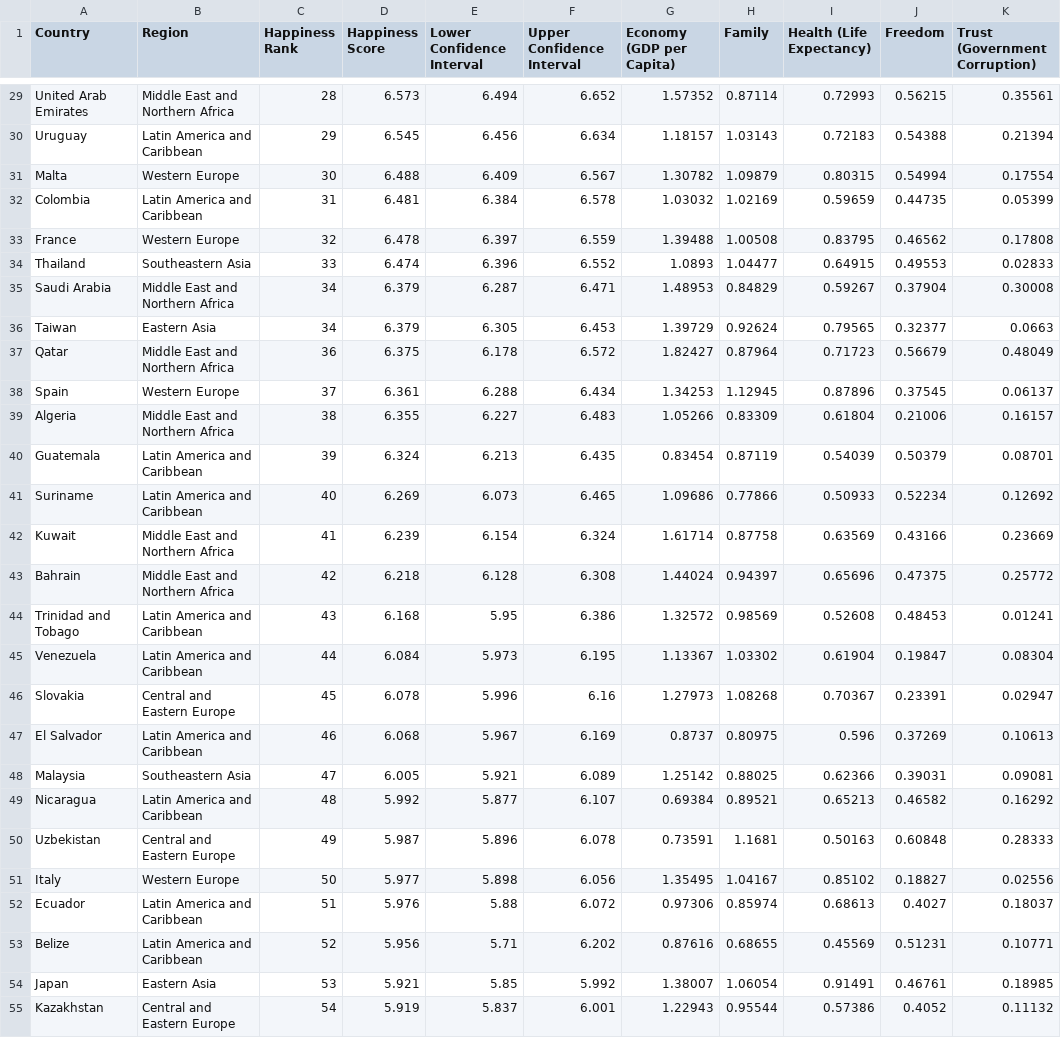
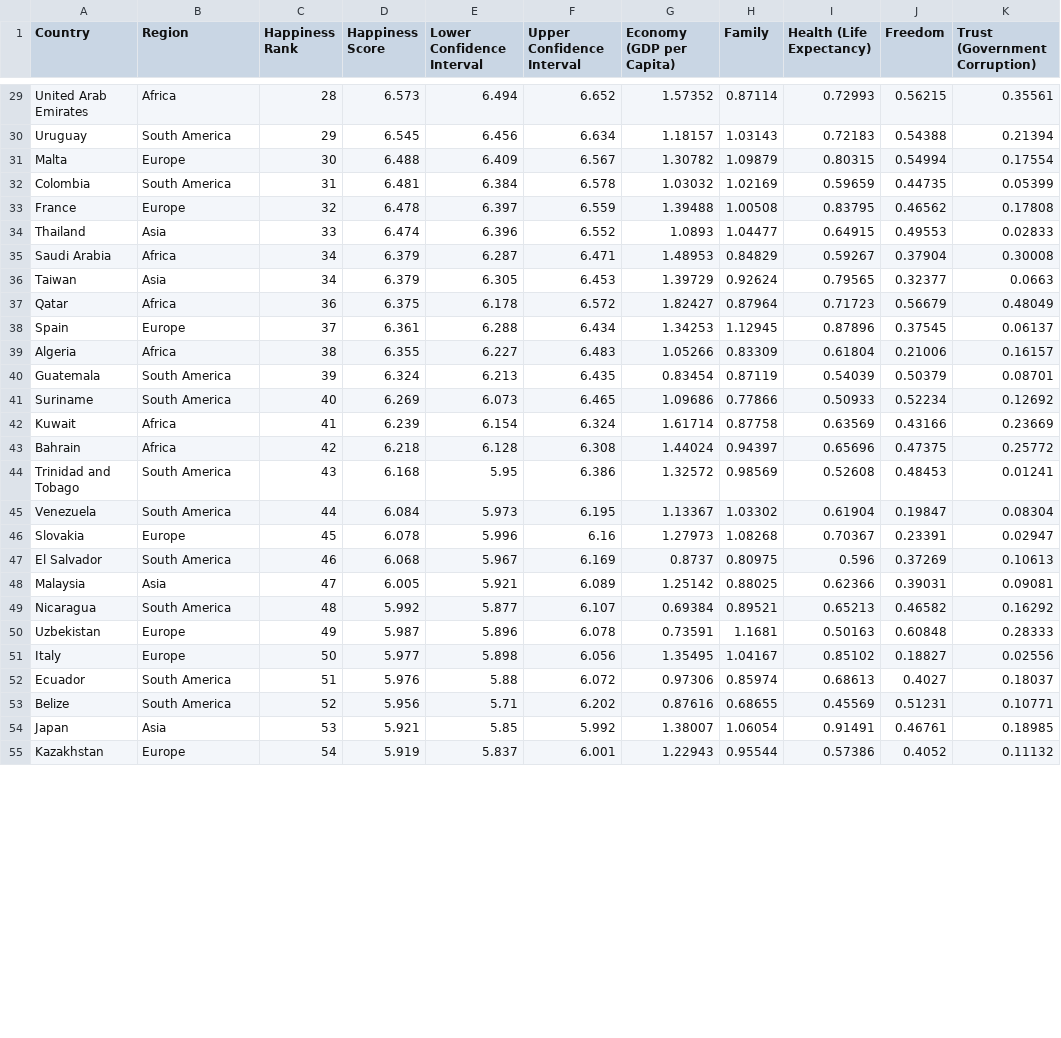
Before and after one commit to AmplifiedHuman/Infoviz, a CSV file: world_happiness_2016.csv, drawn as a sheet; only a part is shown, gaps mark what is left out; the diff covers the shown part only; the diff names each change by its address in the sheet, - before the commit and + after, or states it on an @@ line.

```diff
--- a/world_happiness_2016.csv
+++ b/world_happiness_2016.csv
-B29 (Region): Middle East and Northern Africa
+B29 (Region): Africa
-B30 (Region): Latin America and Caribbean
+B30 (Region): South America
-B31 (Region): Western Europe
+B31 (Region): Europe
-B32 (Region): Latin America and Caribbean
+B32 (Region): South America
-B33 (Region): Western Europe
+B33 (Region): Europe
-B34 (Region): Southeastern Asia
+B34 (Region): Asia
-B35 (Region): Middle East and Northern Africa
+B35 (Region): Africa
-B36 (Region): Eastern Asia
+B36 (Region): Asia
-B37 (Region): Middle East and Northern Africa
+B37 (Region): Africa
-B38 (Region): Western Europe
+B38 (Region): Europe
-B39 (Region): Middle East and Northern Africa
+B39 (Region): Africa
-B40:B41 (Region): Latin America and Caribbean
+B40:B41 (Region): South America
-B42:B43 (Region): Middle East and Northern Africa
+B42:B43 (Region): Africa
-B44:B45 (Region): Latin America and Caribbean
+B44:B45 (Region): South America
-B46 (Region): Central and Eastern Europe
+B46 (Region): Europe
-B47 (Region): Latin America and Caribbean
+B47 (Region): South America
-B48 (Region): Southeastern Asia
+B48 (Region): Asia
-B49 (Region): Latin America and Caribbean
+B49 (Region): South America
-B50 (Region): Central and Eastern Europe
+B50 (Region): Europe
-B51 (Region): Western Europe
+B51 (Region): Europe
-B52:B53 (Region): Latin America and Caribbean
+B52:B53 (Region): South America
-B54 (Region): Eastern Asia
+B54 (Region): Asia
-B55 (Region): Central and Eastern Europe
+B55 (Region): Europe
```
Also changed, not shown: 126 edited cells elsewhere in this file.
